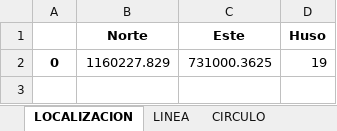
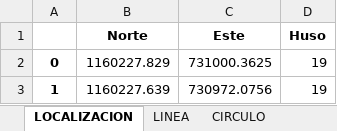
Before and after one commit to metantonio/map-draw, an Excel workbook: resultsUTM.xlsx, sheet LOCALIZACION, drawn as a sheet; values as stored, in another font and other column widths than the file's, no borders; the diff names each change by its address in the sheet, - before the commit and + after, or states it on an @@ line.

```diff
--- a/resultsUTM.xlsx (sheet LOCALIZACION)
+++ b/resultsUTM.xlsx (sheet LOCALIZACION)
+row 3: 1 | 1160227.639 | 730972.0756 | 19
```
Also changed, not shown: 5 other files.
